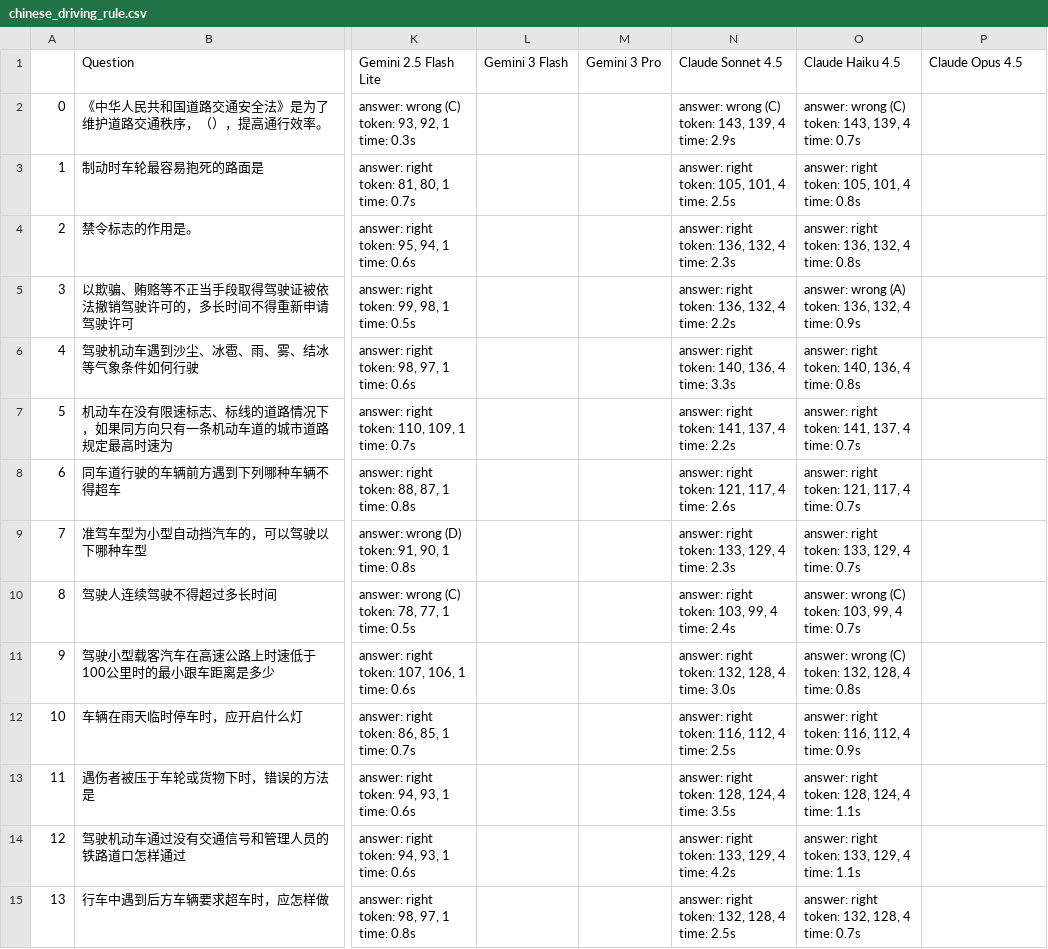
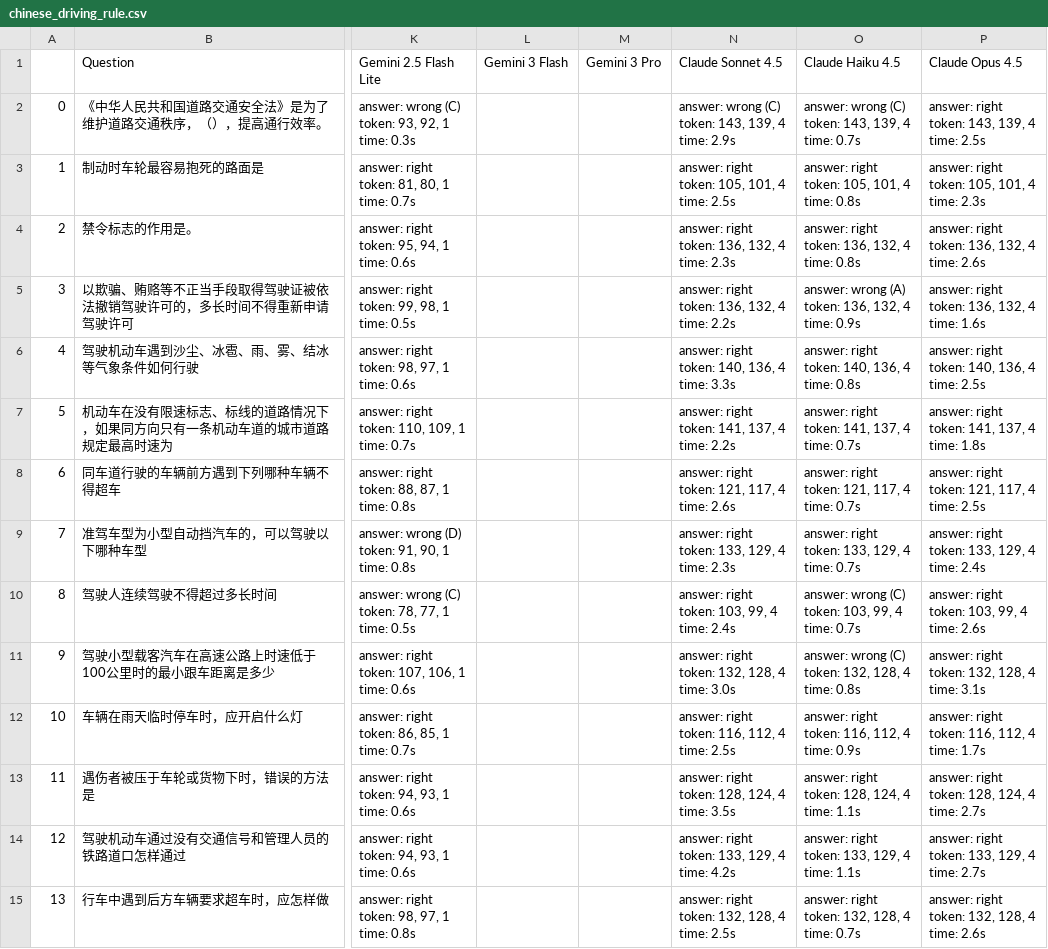
Before and after one commit to iamjoel/ai-copilot, a CSV file: code/src/data/CMMLU/chinese_driving_rule.csv, drawn as a sheet; only a part is shown, gaps mark what is left out; ↵ is a line break in a cell; the diff covers the shown part only; the diff names each change by its address in the sheet, - before the commit and + after, or states it on an @@ line.

```diff
--- a/code/src/data/CMMLU/chinese_driving_rule.csv
+++ b/code/src/data/CMMLU/chinese_driving_rule.csv
-P2 (Claude Opus 4.5): (empty)
+P2 (Claude Opus 4.5): answer: right ↵ token: 143, 139, 4 ↵ time: 2.5s
-P3 (Claude Opus 4.5): (empty)
+P3 (Claude Opus 4.5): answer: right ↵ token: 105, 101, 4 ↵ time: 2.3s
-P4 (Claude Opus 4.5): (empty)
+P4 (Claude Opus 4.5): answer: right ↵ token: 136, 132, 4 ↵ time: 2.6s
-P5 (Claude Opus 4.5): (empty)
+P5 (Claude Opus 4.5): answer: right ↵ token: 136, 132, 4 ↵ time: 1.6s
-P6 (Claude Opus 4.5): (empty)
+P6 (Claude Opus 4.5): answer: right ↵ token: 140, 136, 4 ↵ time: 2.5s
-P7 (Claude Opus 4.5): (empty)
+P7 (Claude Opus 4.5): answer: right ↵ token: 141, 137, 4 ↵ time: 1.8s
-P8 (Claude Opus 4.5): (empty)
+P8 (Claude Opus 4.5): answer: right ↵ token: 121, 117, 4 ↵ time: 2.5s
-P9 (Claude Opus 4.5): (empty)
+P9 (Claude Opus 4.5): answer: right ↵ token: 133, 129, 4 ↵ time: 2.4s
-P10 (Claude Opus 4.5): (empty)
+P10 (Claude Opus 4.5): answer: right ↵ token: 103, 99, 4 ↵ time: 2.6s
-P11 (Claude Opus 4.5): (empty)
+P11 (Claude Opus 4.5): answer: right ↵ token: 132, 128, 4 ↵ time: 3.1s
-P12 (Claude Opus 4.5): (empty)
+P12 (Claude Opus 4.5): answer: right ↵ token: 116, 112, 4 ↵ time: 1.7s
-P13 (Claude Opus 4.5): (empty)
+P13 (Claude Opus 4.5): answer: right ↵ token: 128, 124, 4 ↵ time: 2.7s
-P14 (Claude Opus 4.5): (empty)
+P14 (Claude Opus 4.5): answer: right ↵ token: 133, 129, 4 ↵ time: 2.7s
-P15 (Claude Opus 4.5): (empty)
+P15 (Claude Opus 4.5): answer: right ↵ token: 132, 128, 4 ↵ time: 2.6s
```
Also changed, not shown: 117 edited cells elsewhere in this file, code/src/data/CMMLU/chinese_foreign_policy.csv, code/src/data/CMMLU/college_medical_statistics.csv, 43 other files.
